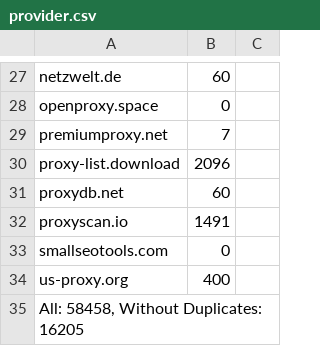
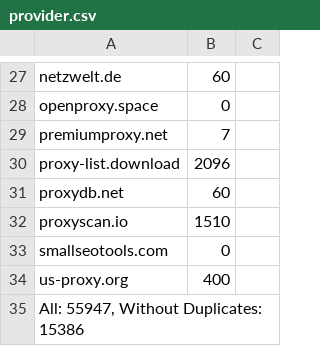
Before and after one commit to tahaluindo/Free-Proxies, a CSV file: proxies/provider.csv, drawn as a sheet; only a part is shown, gaps mark what is left out; the diff covers the shown part only.

```diff
--- a/proxies/provider.csv
+++ b/proxies/provider.csv
@@ -31,5 +31,5 @@ proxy-list.download;2096
 proxydb.net;60
-proxyscan.io;1491
+proxyscan.io;1510
 smallseotools.com;0
 us-proxy.org;400
-All: 58458, Without Duplicates: 16205
+All: 55947, Without Duplicates: 15386
```
Also changed, not shown: 13 edited cells elsewhere in this file, proxies/excluded.csv, proxies/misconfigured.csv, 16 other files.
